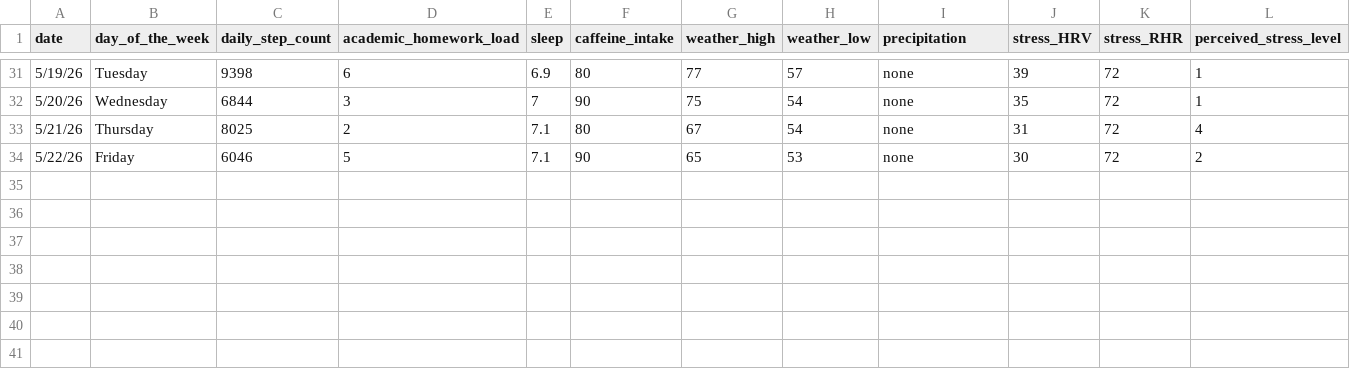
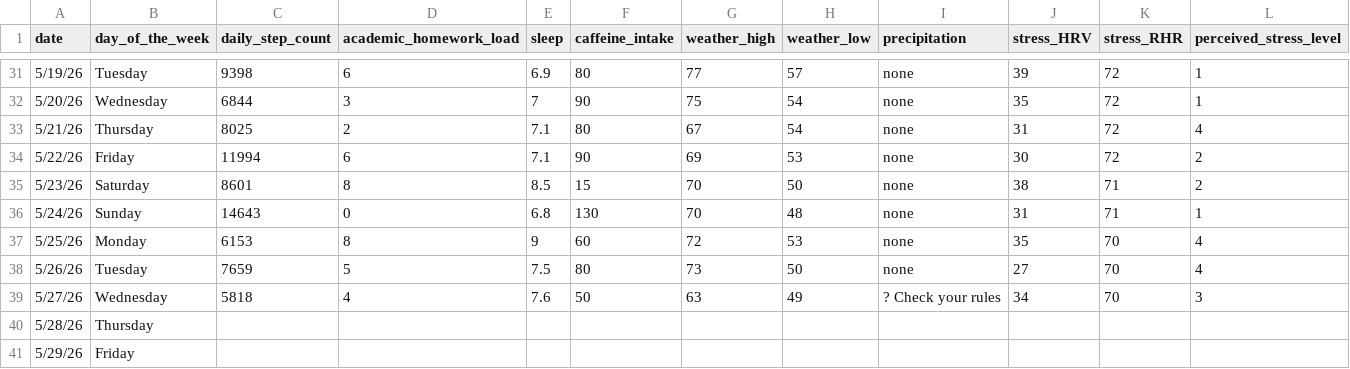
Before and after one commit to jmagner4/ENVS-193DS_homework-03, a CSV file: data/personaldataproject.csv, drawn as a sheet; only a part is shown, gaps mark what is left out.

```diff
--- a/data/personaldataproject.csv
+++ b/data/personaldataproject.csv
@@ -33,2 +33,9 @@ date,day_of_the_week,daily_step_count,academic_homework_load,sleep,caffeine_inta
 5/21/26,Thursday,8025,2,7.1,80,67,54,none,31,72,4
-5/22/26,Friday,6046,5,7.1,90,65,53,none,30,72,2
+5/22/26,Friday,11994,6,7.1,90,69,53,none,30,72,2
+5/23/26,Saturday,8601,8,8.5,15,70,50,none,38,71,2
+5/24/26,Sunday,14643,0,6.8,130,70,48,none,31,71,1
+5/25/26,Monday,6153,8,9,60,72,53,none,35,70,4
+5/26/26,Tuesday,7659,5,7.5,80,73,50,none,27,70,4
+5/27/26,Wednesday,5818,4,7.6,50,63,49,? Check your rules,34,70,3
+5/28/26,Thursday,,,,,,,,,,
+5/29/26,Friday,,,,,,,,,,
```
Also changed, not shown: 2 other files.
